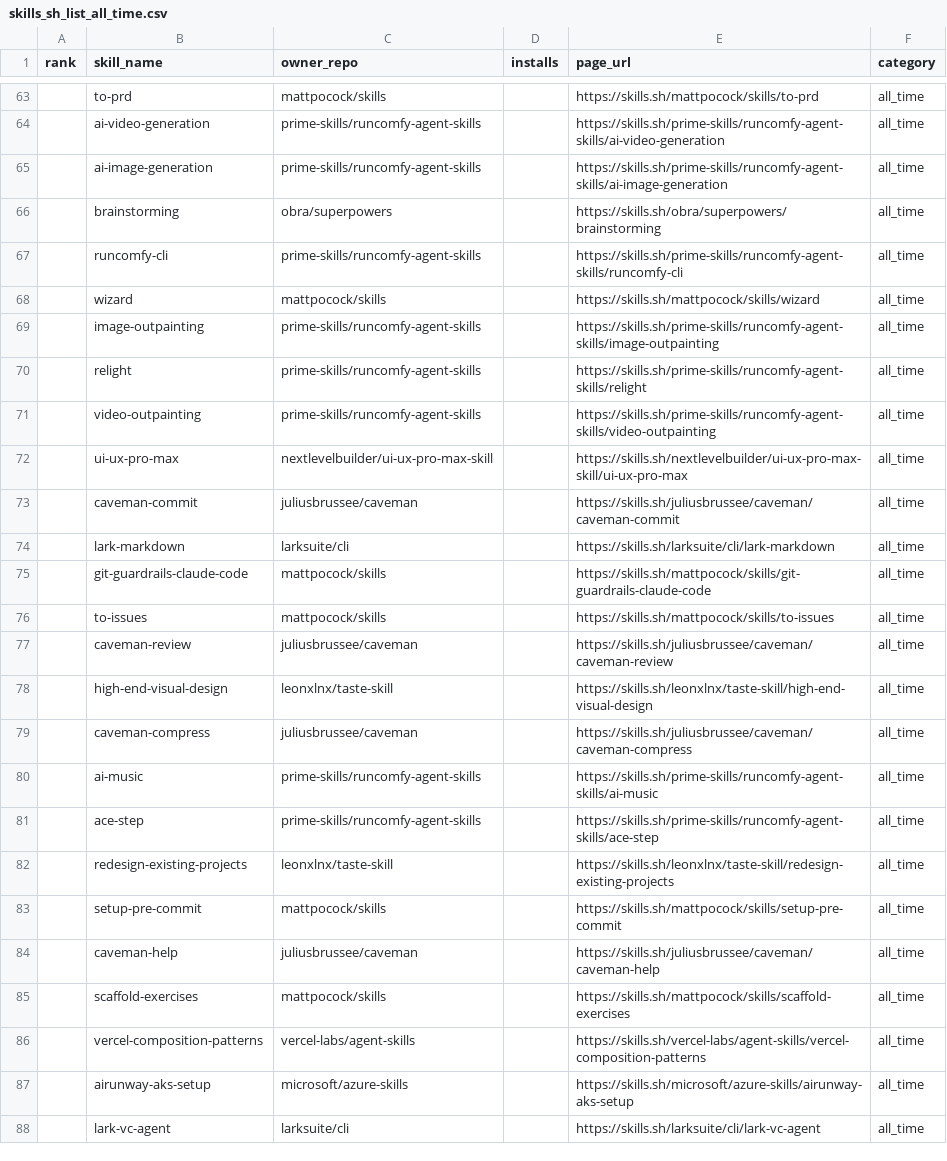
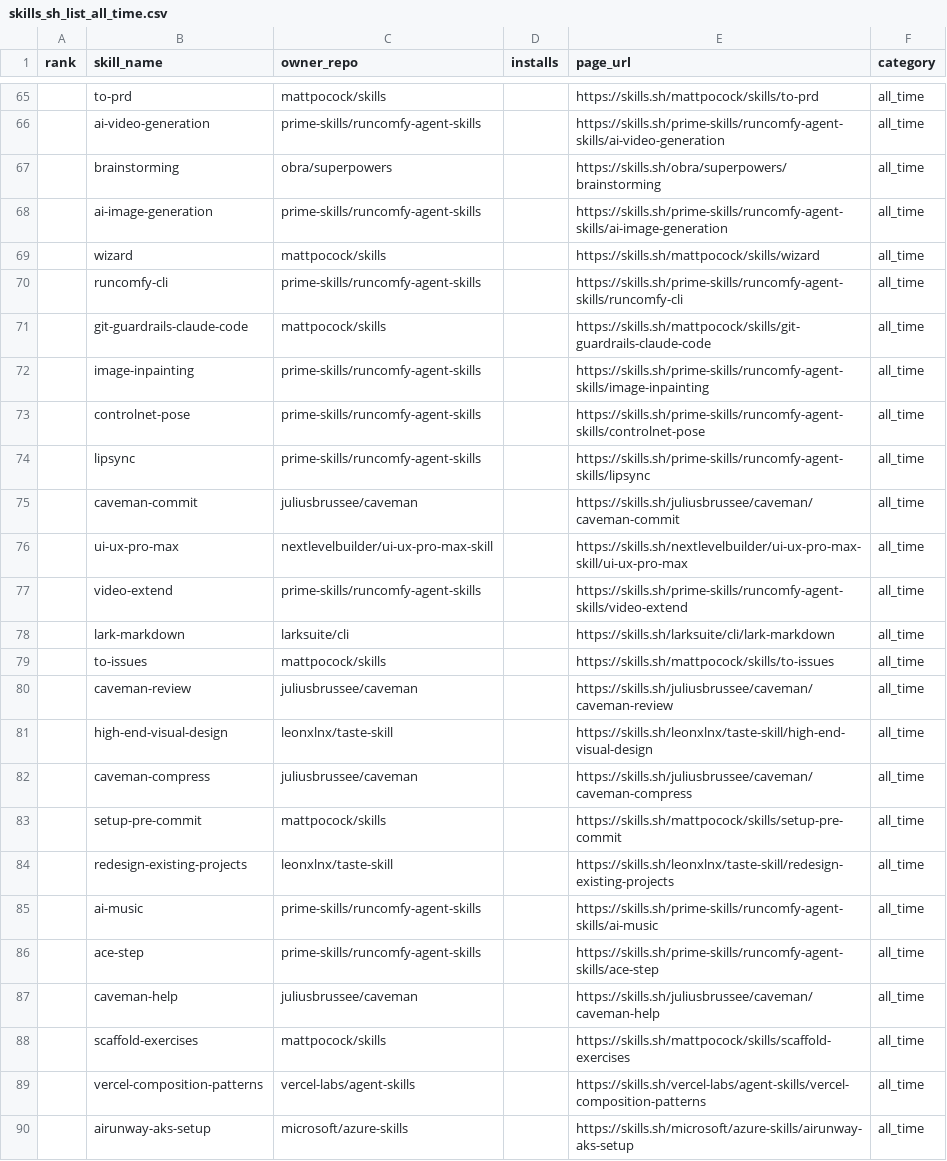
Before and after one commit to biyan113/skills.sh, a CSV file: skills_sh_list_all_time.csv, drawn as a sheet; only a part is shown, gaps mark what is left out; the shorter side is filled out with more unchanged rows; the diff covers the shown part only.

```diff
--- a/skills_sh_list_all_time.csv
+++ b/skills_sh_list_all_time.csv
@@ -64,13 +66,14 @@ rank,skill_name,owner_repo,installs,page_url,category
 ,ai-video-generation,prime-skills/runcomfy-agent-skills,,https://skills.sh/prime-skills/runcomfy-agent-skills/ai-video-generation,all_time
+,brainstorming,obra/superpowers,,https://skills.sh/obra/superpowers/brainstorming,all_time
 ,ai-image-generation,prime-skills/runcomfy-agent-skills,,https://skills.sh/prime-skills/runcomfy-agent-skills/ai-image-generation,all_time
-,brainstorming,obra/superpowers,,https://skills.sh/obra/superpowers/brainstorming,all_time
+,wizard,mattpocock/skills,,https://skills.sh/mattpocock/skills/wizard,all_time
 ,runcomfy-cli,prime-skills/runcomfy-agent-skills,,https://skills.sh/prime-skills/runcomfy-agent-skills/runcomfy-cli,all_time
-,wizard,mattpocock/skills,,https://skills.sh/mattpocock/skills/wizard,all_time
-,image-outpainting,prime-skills/runcomfy-agent-skills,,https://skills.sh/prime-skills/runcomfy-agent-skills/image-outpainting,all_time
-,relight,prime-skills/runcomfy-agent-skills,,https://skills.sh/prime-skills/runcomfy-agent-skills/relight,all_time
-,video-outpainting,prime-skills/runcomfy-agent-skills,,https://skills.sh/prime-skills/runcomfy-agent-skills/video-outpainting,all_time
+,git-guardrails-claude-code,mattpocock/skills,,https://skills.sh/mattpocock/skills/git-guardrails-claude-code,all_time
+,image-inpainting,prime-skills/runcomfy-agent-skills,,https://skills.sh/prime-skills/runcomfy-agent-skills/image-inpainting,all_time
+,controlnet-pose,prime-skills/runcomfy-agent-skills,,https://skills.sh/prime-skills/runcomfy-agent-skills/controlnet-pose,all_time
+,lipsync,prime-skills/runcomfy-agent-skills,,https://skills.sh/prime-skills/runcomfy-agent-skills/lipsync,all_time
+,caveman-commit,juliusbrussee/caveman,,https://skills.sh/juliusbrussee/caveman/caveman-commit,all_time
 ,ui-ux-pro-max,nextlevelbuilder/ui-ux-pro-max-skill,,https://skills.sh/nextlevelbuilder/ui-ux-pro-max-skill/ui-ux-pro-max,all_time
-,caveman-commit,juliusbrussee/caveman,,https://skills.sh/juliusbrussee/caveman/caveman-commit,all_time
+,video-extend,prime-skills/runcomfy-agent-skills,,https://skills.sh/prime-skills/runcomfy-agent-skills/video-extend,all_time
 ,lark-markdown,larksuite/cli,,https://skills.sh/larksuite/cli/lark-markdown,all_time
-,git-guardrails-claude-code,mattpocock/skills,,https://skills.sh/mattpocock/skills/git-guardrails-claude-code,all_time
 ,to-issues,mattpocock/skills,,https://skills.sh/mattpocock/skills/to-issues,all_time
@@ -79,6 +82,6 @@ rank,skill_name,owner_repo,installs,page_url,category
 ,caveman-compress,juliusbrussee/caveman,,https://skills.sh/juliusbrussee/caveman/caveman-compress,all_time
+,setup-pre-commit,mattpocock/skills,,https://skills.sh/mattpocock/skills/setup-pre-commit,all_time
+,redesign-existing-projects,leonxlnx/taste-skill,,https://skills.sh/leonxlnx/taste-skill/redesign-existing-projects,all_time
 ,ai-music,prime-skills/runcomfy-agent-skills,,https://skills.sh/prime-skills/runcomfy-agent-skills/ai-music,all_time
 ,ace-step,prime-skills/runcomfy-agent-skills,,https://skills.sh/prime-skills/runcomfy-agent-skills/ace-step,all_time
-,redesign-existing-projects,leonxlnx/taste-skill,,https://skills.sh/leonxlnx/taste-skill/redesign-existing-projects,all_time
-,setup-pre-commit,mattpocock/skills,,https://skills.sh/mattpocock/skills/setup-pre-commit,all_time
 ,caveman-help,juliusbrussee/caveman,,https://skills.sh/juliusbrussee/caveman/caveman-help,all_time
```
Also changed, not shown: 8 added rows, 8 removed rows and 42 moved rows elsewhere in this file, skills_sh_list_hot.csv, skills_sh_list_trending.csv, 3 other files.
